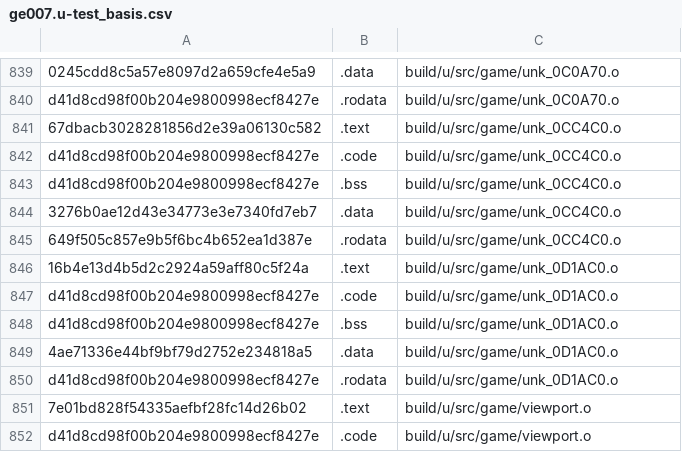
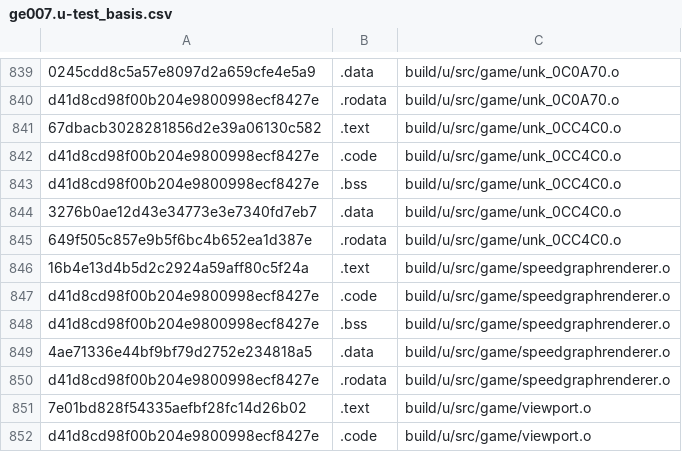
Before and after one commit to Luchador/GUD, a CSV file: scripts/ge007.u-test_basis.csv, drawn as a sheet; only a part is shown, gaps mark what is left out.

```diff
--- a/scripts/ge007.u-test_basis.csv
+++ b/scripts/ge007.u-test_basis.csv
@@ -845,7 +845,7 @@ d41d8cd98f00b204e9800998ecf8427e,.bss,build/u/src/game/unk_0CC4C0.o
 649f505c857e9b5f6bc4b652ea1d387e,.rodata,build/u/src/game/unk_0CC4C0.o
-16b4e13d4b5d2c2924a59aff80c5f24a,.text,build/u/src/game/unk_0D1AC0.o
-d41d8cd98f00b204e9800998ecf8427e,.code,build/u/src/game/unk_0D1AC0.o
-d41d8cd98f00b204e9800998ecf8427e,.bss,build/u/src/game/unk_0D1AC0.o
-4ae71336e44bf9bf79d2752e234818a5,.data,build/u/src/game/unk_0D1AC0.o
-d41d8cd98f00b204e9800998ecf8427e,.rodata,build/u/src/game/unk_0D1AC0.o
+16b4e13d4b5d2c2924a59aff80c5f24a,.text,build/u/src/game/speedgraphrenderer.o
+d41d8cd98f00b204e9800998ecf8427e,.code,build/u/src/game/speedgraphrenderer.o
+d41d8cd98f00b204e9800998ecf8427e,.bss,build/u/src/game/speedgraphrenderer.o
+4ae71336e44bf9bf79d2752e234818a5,.data,build/u/src/game/speedgraphrenderer.o
+d41d8cd98f00b204e9800998ecf8427e,.rodata,build/u/src/game/speedgraphrenderer.o
 7e01bd828f54335aefbf28fc14d26b02,.text,build/u/src/game/viewport.o
```
Also changed, not shown: scripts/ge007.e-test_basis.csv, scripts/ge007.j-test_basis.csv, 15 other files.
